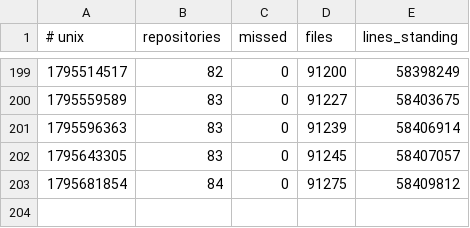
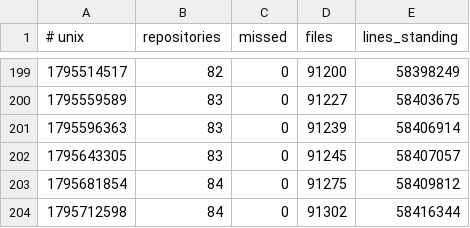
Before and after one commit to Ventusltd/kuiper-belt, a TSV file: cosmos/pulse.tsv, drawn as a sheet; only a part is shown, gaps mark what is left out.

```diff
--- a/cosmos/pulse.tsv
+++ b/cosmos/pulse.tsv
@@ -203 +203,2 @@
 1795681854	84	0	91275	58409812
+1795712598	84	0	91302	58416344
```
Also changed, not shown: cosmos/repos.tsv, cosmos/standing.tsv, 2 other files.
